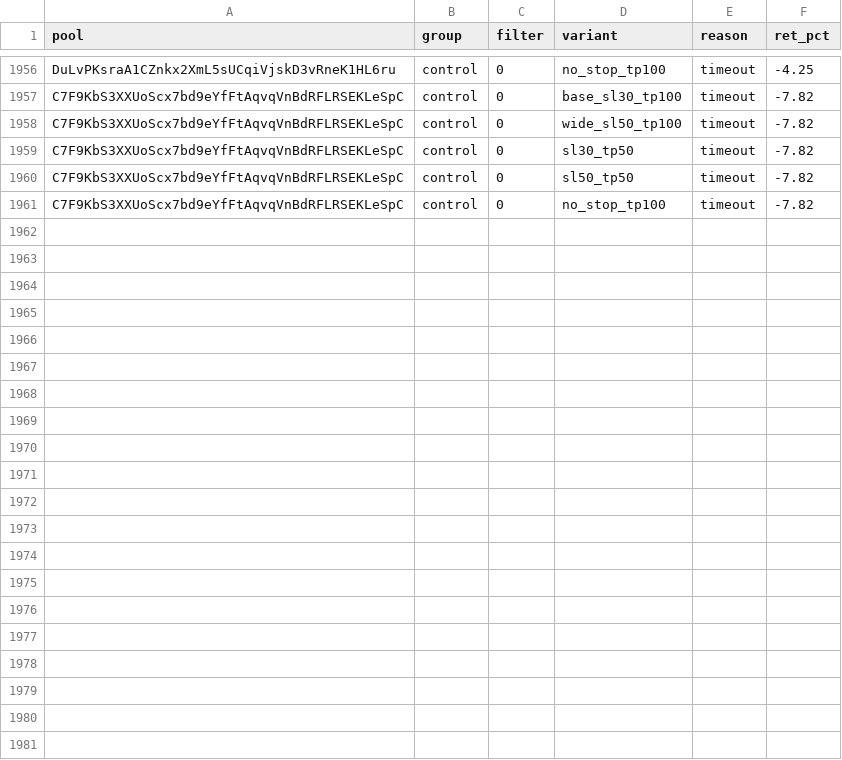
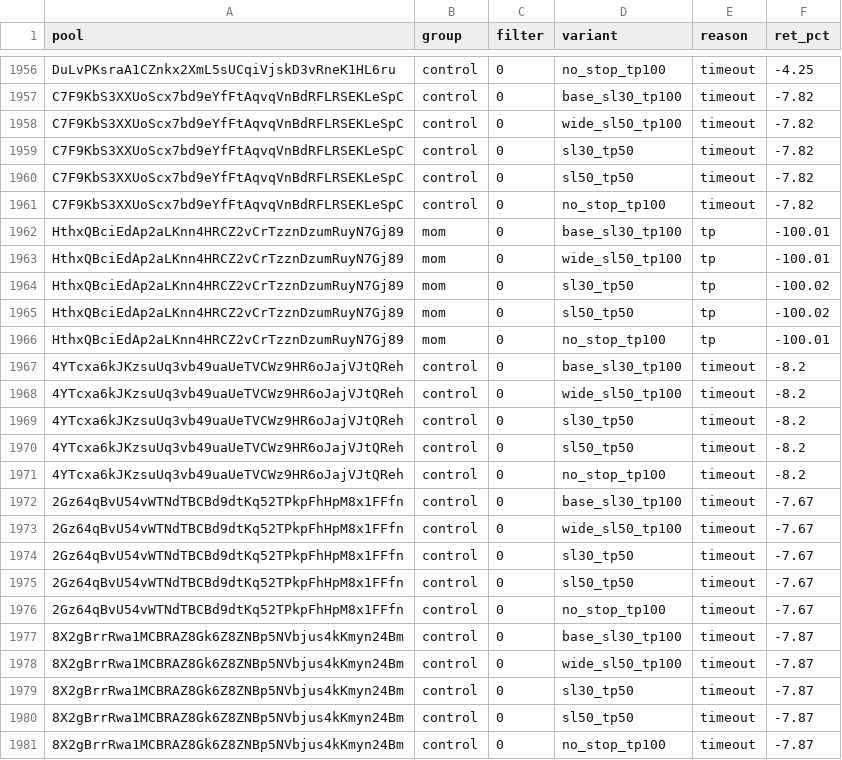
Before and after one commit to twangy2157/paper-trader-sim., a CSV file: paper_data/variants.csv, drawn as a sheet; only a part is shown, gaps mark what is left out; the diff names each change by its address in the sheet, - before the commit and + after, or states it on an @@ line.

Commit message:
paper trader update

```diff
--- a/paper_data/variants.csv
+++ b/paper_data/variants.csv
+row 1962: HthxQBciEdAp2aLKnn4HRCZ2vCrTzznDzumRuyN7Gj89 | mom | 0 | base_sl30_tp100 | tp | -100.01
+row 1963: HthxQBciEdAp2aLKnn4HRCZ2vCrTzznDzumRuyN7Gj89 | mom | 0 | wide_sl50_tp100 | tp | -100.01
+row 1964: HthxQBciEdAp2aLKnn4HRCZ2vCrTzznDzumRuyN7Gj89 | mom | 0 | sl30_tp50 | tp | -100.02
+row 1965: HthxQBciEdAp2aLKnn4HRCZ2vCrTzznDzumRuyN7Gj89 | mom | 0 | sl50_tp50 | tp | -100.02
+row 1966: HthxQBciEdAp2aLKnn4HRCZ2vCrTzznDzumRuyN7Gj89 | mom | 0 | no_stop_tp100 | tp | -100.01
+row 1967: 4YTcxa6kJKzsuUq3vb49uaUeTVCWz9HR6oJajVJtQReh | control | 0 | base_sl30_tp100 | timeout | -8.2
+row 1968: 4YTcxa6kJKzsuUq3vb49uaUeTVCWz9HR6oJajVJtQReh | control | 0 | wide_sl50_tp100 | timeout | -8.2
+row 1969: 4YTcxa6kJKzsuUq3vb49uaUeTVCWz9HR6oJajVJtQReh | control | 0 | sl30_tp50 | timeout | -8.2
+row 1970: 4YTcxa6kJKzsuUq3vb49uaUeTVCWz9HR6oJajVJtQReh | control | 0 | sl50_tp50 | timeout | -8.2
+row 1971: 4YTcxa6kJKzsuUq3vb49uaUeTVCWz9HR6oJajVJtQReh | control | 0 | no_stop_tp100 | timeout | -8.2
+row 1972: 2Gz64qBvU54vWTNdTBCBd9dtKq52TPkpFhHpM8x1FFfn | control | 0 | base_sl30_tp100 | timeout | -7.67
+row 1973: 2Gz64qBvU54vWTNdTBCBd9dtKq52TPkpFhHpM8x1FFfn | control | 0 | wide_sl50_tp100 | timeout | -7.67
+row 1974: 2Gz64qBvU54vWTNdTBCBd9dtKq52TPkpFhHpM8x1FFfn | control | 0 | sl30_tp50 | timeout | -7.67
+row 1975: 2Gz64qBvU54vWTNdTBCBd9dtKq52TPkpFhHpM8x1FFfn | control | 0 | sl50_tp50 | timeout | -7.67
+row 1976: 2Gz64qBvU54vWTNdTBCBd9dtKq52TPkpFhHpM8x1FFfn | control | 0 | no_stop_tp100 | timeout | -7.67
+row 1977: 8X2gBrrRwa1MCBRAZ8Gk6Z8ZNBp5NVbjus4kKmyn24Bm | control | 0 | base_sl30_tp100 | timeout | -7.87
+row 1978: 8X2gBrrRwa1MCBRAZ8Gk6Z8ZNBp5NVbjus4kKmyn24Bm | control | 0 | wide_sl50_tp100 | timeout | -7.87
+row 1979: 8X2gBrrRwa1MCBRAZ8Gk6Z8ZNBp5NVbjus4kKmyn24Bm | control | 0 | sl30_tp50 | timeout | -7.87
+row 1980: 8X2gBrrRwa1MCBRAZ8Gk6Z8ZNBp5NVbjus4kKmyn24Bm | control | 0 | sl50_tp50 | timeout | -7.87
+row 1981: 8X2gBrrRwa1MCBRAZ8Gk6Z8ZNBp5NVbjus4kKmyn24Bm | control | 0 | no_stop_tp100 | timeout | -7.87
```
Also changed, not shown: paper_data/ledger.csv, 3 other files.
